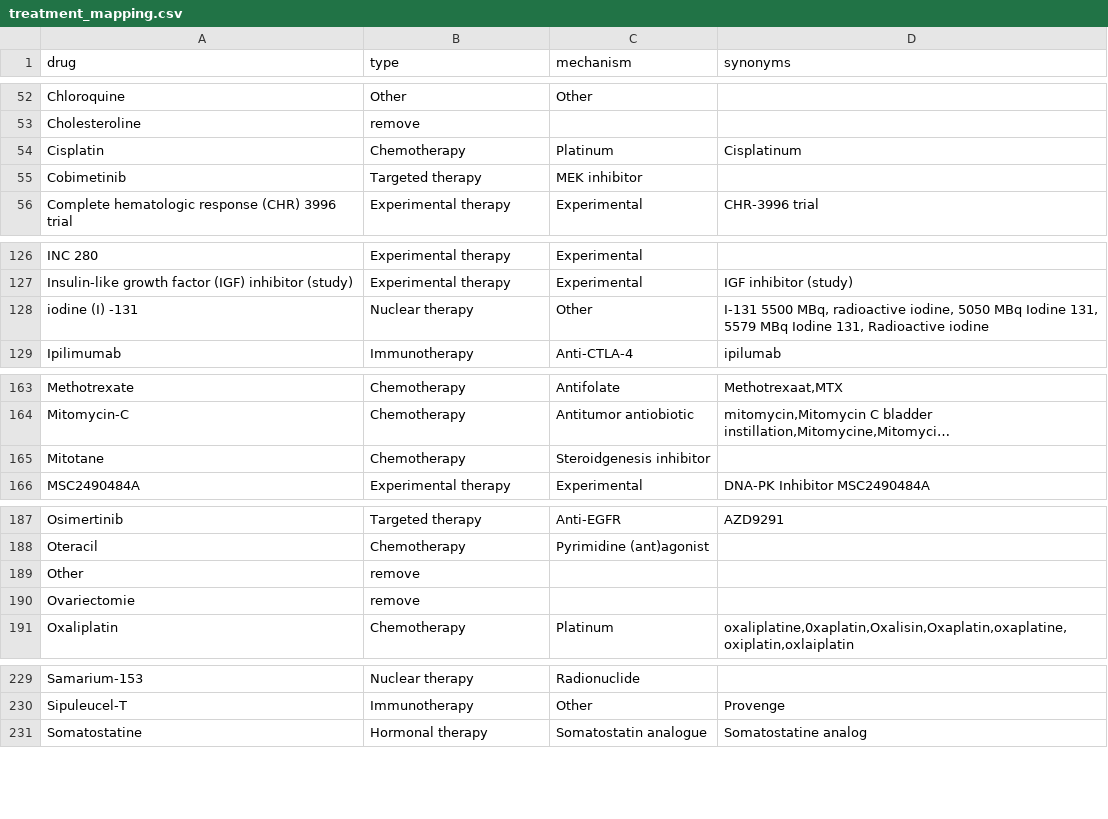
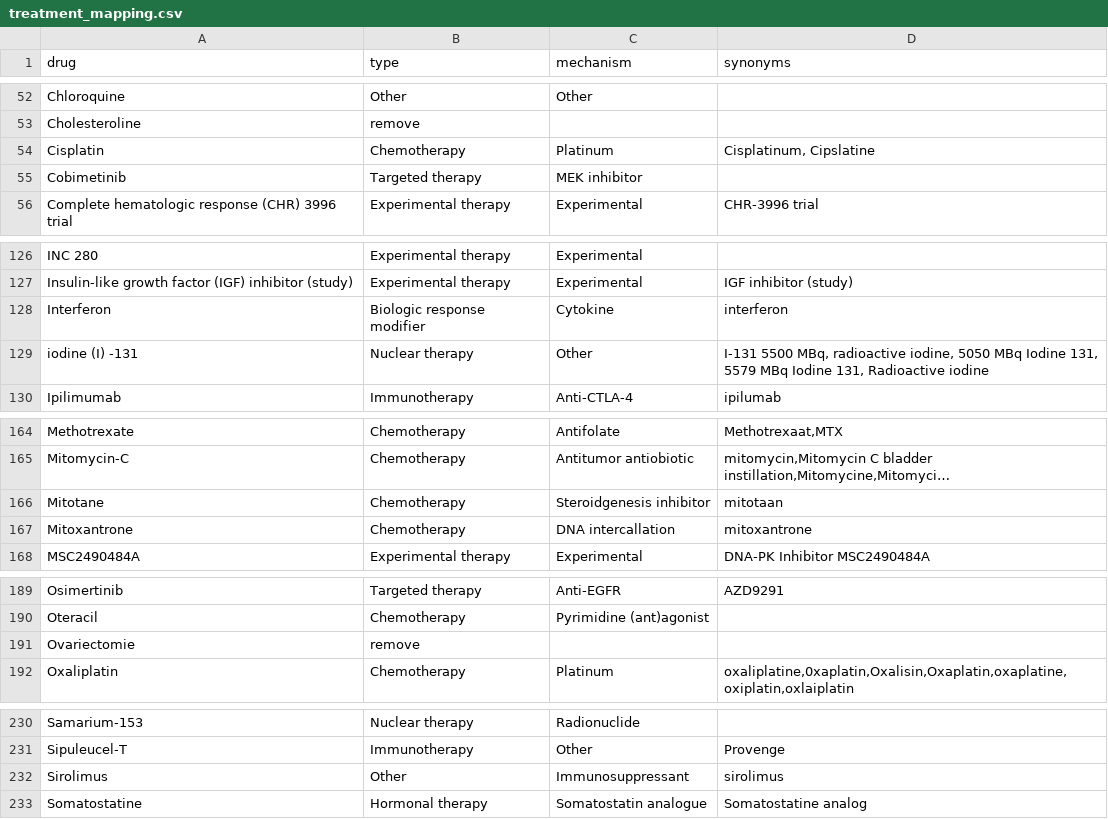
Before and after one commit to hartwigmedical/hmftools, a CSV file: patient-db/src/main/resources/treatment_mapping.csv, drawn as a sheet; only a part is shown, gaps mark what is left out; long unchanged cells end in …; removed rows and columns are numbered as before the commit, all else as after; the diff covers the shown part only; the diff names each change by its address in the sheet, - before the commit and + after, or states it on an @@ line.

Commit message:
Update treatment and tumor location mapping

```diff
--- a/patient-db/src/main/resources/treatment_mapping.csv
+++ b/patient-db/src/main/resources/treatment_mapping.csv
-D54 (synonyms): Cisplatinum
+D54 (synonyms): Cisplatinum, Cipslatine
+row 128: Interferon | Biologic response modifier | Cytokine | interferon
-D166 (synonyms): (empty)
+D166 (synonyms): mitotaan
+row 167: Mitoxantrone | Chemotherapy | DNA intercallation | mitoxantrone
-row 189: Other | remove
+row 232: Sirolimus | Other | Immunosuppressant | sirolimus
```
Also changed, not shown: 2 edited cells elsewhere in this file, patient-db/src/main/resources/tumor_location_mapping.csv.
